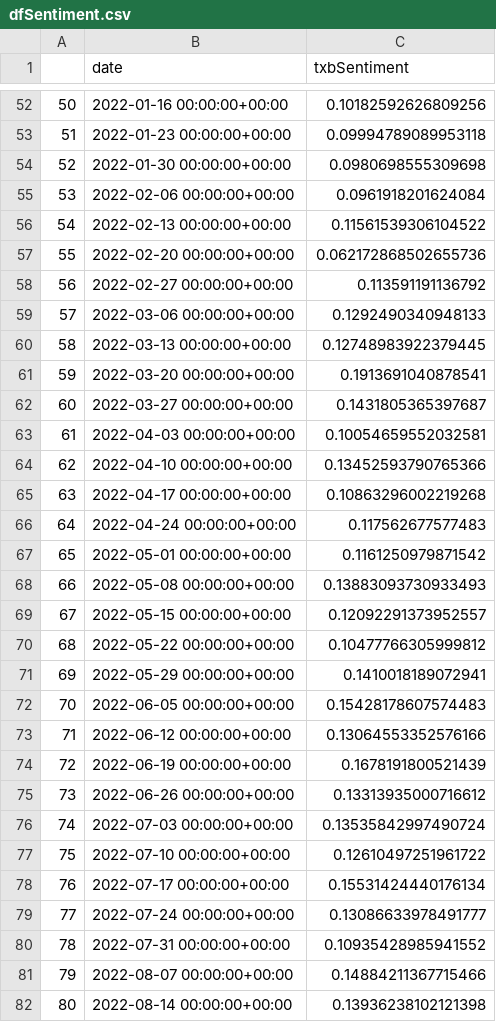
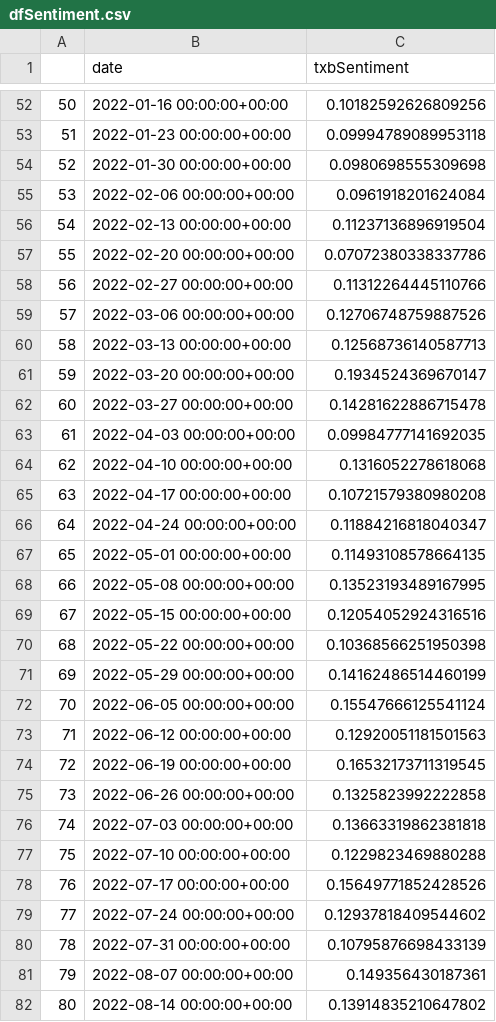
Before and after one commit to sba22230/CA_4_SocialMediaStreaming, a CSV file: Data/dfSentiment.csv, drawn as a sheet; only a part is shown, gaps mark what is left out; the diff covers the shown part only.

```diff
--- a/Data/dfSentiment.csv
+++ b/Data/dfSentiment.csv
@@ -55,28 +55,28 @@
 53,2022-02-06 00:00:00+00:00,0.0961918201624084
-54,2022-02-13 00:00:00+00:00,0.11561539306104522
-55,2022-02-20 00:00:00+00:00,0.062172868502655736
-56,2022-02-27 00:00:00+00:00,0.113591191136792
-57,2022-03-06 00:00:00+00:00,0.1292490340948133
-58,2022-03-13 00:00:00+00:00,0.12748983922379445
-59,2022-03-20 00:00:00+00:00,0.1913691040878541
-60,2022-03-27 00:00:00+00:00,0.1431805365397687
-61,2022-04-03 00:00:00+00:00,0.10054659552032581
-62,2022-04-10 00:00:00+00:00,0.13452593790765366
-63,2022-04-17 00:00:00+00:00,0.10863296002219268
-64,2022-04-24 00:00:00+00:00,0.117562677577483
-65,2022-05-01 00:00:00+00:00,0.1161250979871542
-66,2022-05-08 00:00:00+00:00,0.13883093730933493
-67,2022-05-15 00:00:00+00:00,0.12092291373952557
-68,2022-05-22 00:00:00+00:00,0.10477766305999812
-69,2022-05-29 00:00:00+00:00,0.1410018189072941
-70,2022-06-05 00:00:00+00:00,0.15428178607574483
-71,2022-06-12 00:00:00+00:00,0.13064553352576166
-72,2022-06-19 00:00:00+00:00,0.1678191800521439
-73,2022-06-26 00:00:00+00:00,0.13313935000716612
-74,2022-07-03 00:00:00+00:00,0.13535842997490724
-75,2022-07-10 00:00:00+00:00,0.12610497251961722
-76,2022-07-17 00:00:00+00:00,0.15531424440176134
-77,2022-07-24 00:00:00+00:00,0.13086633978491777
-78,2022-07-31 00:00:00+00:00,0.10935428985941552
-79,2022-08-07 00:00:00+00:00,0.14884211367715466
-80,2022-08-14 00:00:00+00:00,0.13936238102121398
+54,2022-02-13 00:00:00+00:00,0.11237136896919504
+55,2022-02-20 00:00:00+00:00,0.07072380338337786
+56,2022-02-27 00:00:00+00:00,0.11312264445110766
+57,2022-03-06 00:00:00+00:00,0.12706748759887526
+58,2022-03-13 00:00:00+00:00,0.12568736140587713
+59,2022-03-20 00:00:00+00:00,0.1934524369670147
+60,2022-03-27 00:00:00+00:00,0.14281622886715478
+61,2022-04-03 00:00:00+00:00,0.09984777141692035
+62,2022-04-10 00:00:00+00:00,0.1316052278618068
+63,2022-04-17 00:00:00+00:00,0.10721579380980208
+64,2022-04-24 00:00:00+00:00,0.11884216818040347
+65,2022-05-01 00:00:00+00:00,0.11493108578664135
+66,2022-05-08 00:00:00+00:00,0.13523193489167995
+67,2022-05-15 00:00:00+00:00,0.12054052924316516
+68,2022-05-22 00:00:00+00:00,0.10368566251950398
+69,2022-05-29 00:00:00+00:00,0.14162486514460199
+70,2022-06-05 00:00:00+00:00,0.15547666125541124
+71,2022-06-12 00:00:00+00:00,0.12920051181501563
+72,2022-06-19 00:00:00+00:00,0.16532173711319545
+73,2022-06-26 00:00:00+00:00,0.1325823992222858
+74,2022-07-03 00:00:00+00:00,0.13663319862381818
+75,2022-07-10 00:00:00+00:00,0.1229823469880288
+76,2022-07-17 00:00:00+00:00,0.15649771852428526
+77,2022-07-24 00:00:00+00:00,0.12937818409544602
+78,2022-07-31 00:00:00+00:00,0.10795876698433139
+79,2022-08-07 00:00:00+00:00,0.149356430187361
+80,2022-08-14 00:00:00+00:00,0.13914835210647802
```
Also changed, not shown: 75 edited cells elsewhere in this file, 2 other files.
